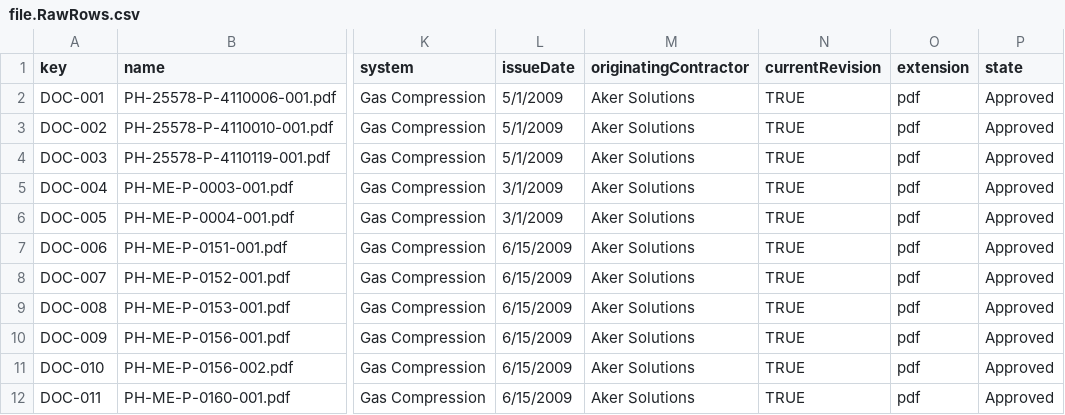
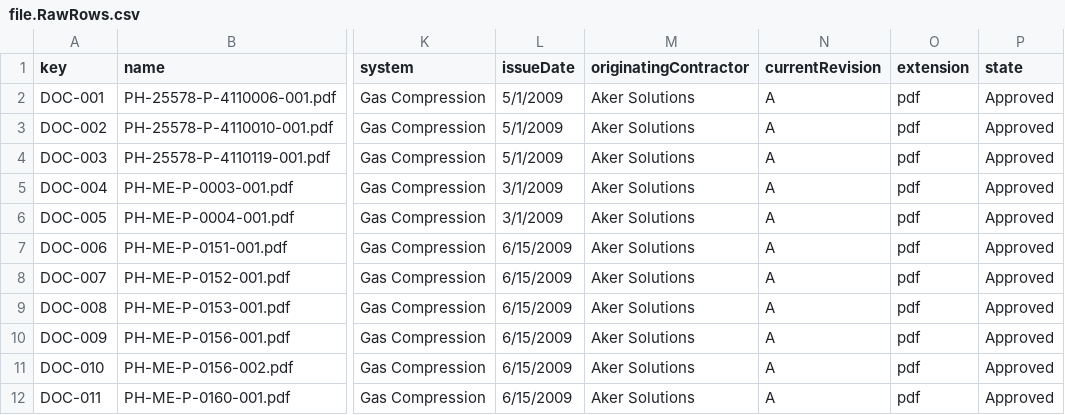
Before and after one commit to cognitedata/library, a CSV file: modules/sourcesystem/cdf_sharepoint_industry_data_dump/upload_data/file.RawRows.csv, drawn as a sheet; only a part is shown, gaps mark what is left out; the diff names each change by its address in the sheet, - before the commit and + after, or states it on an @@ line.

```diff
--- a/modules/sourcesystem/cdf_sharepoint_industry_data_dump/upload_data/file.RawRows.csv
+++ b/modules/sourcesystem/cdf_sharepoint_industry_data_dump/upload_data/file.RawRows.csv
-N2:N12 (currentRevision): TRUE
+N2:N12 (currentRevision): A
```
Also changed, not shown: 16 other files.
